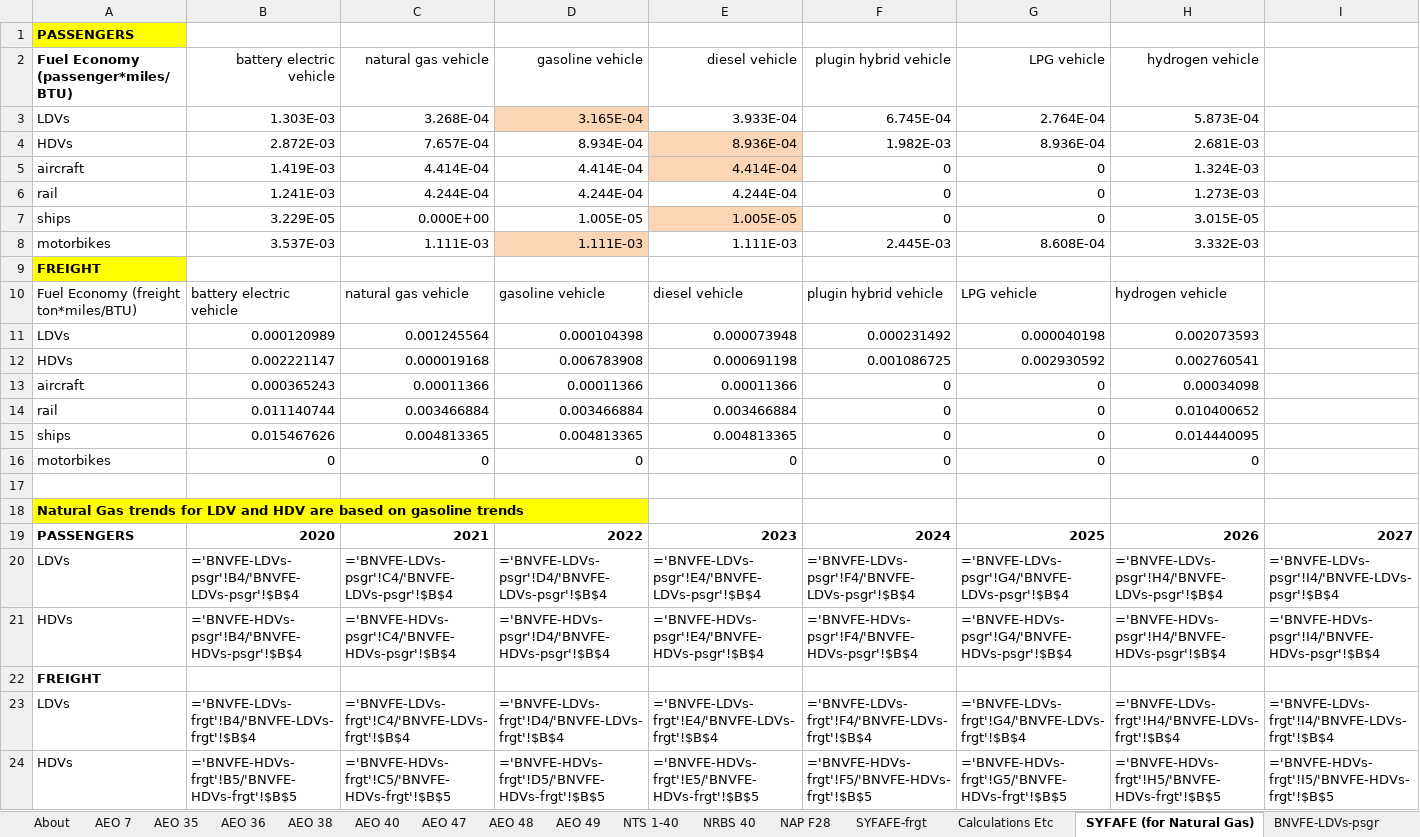
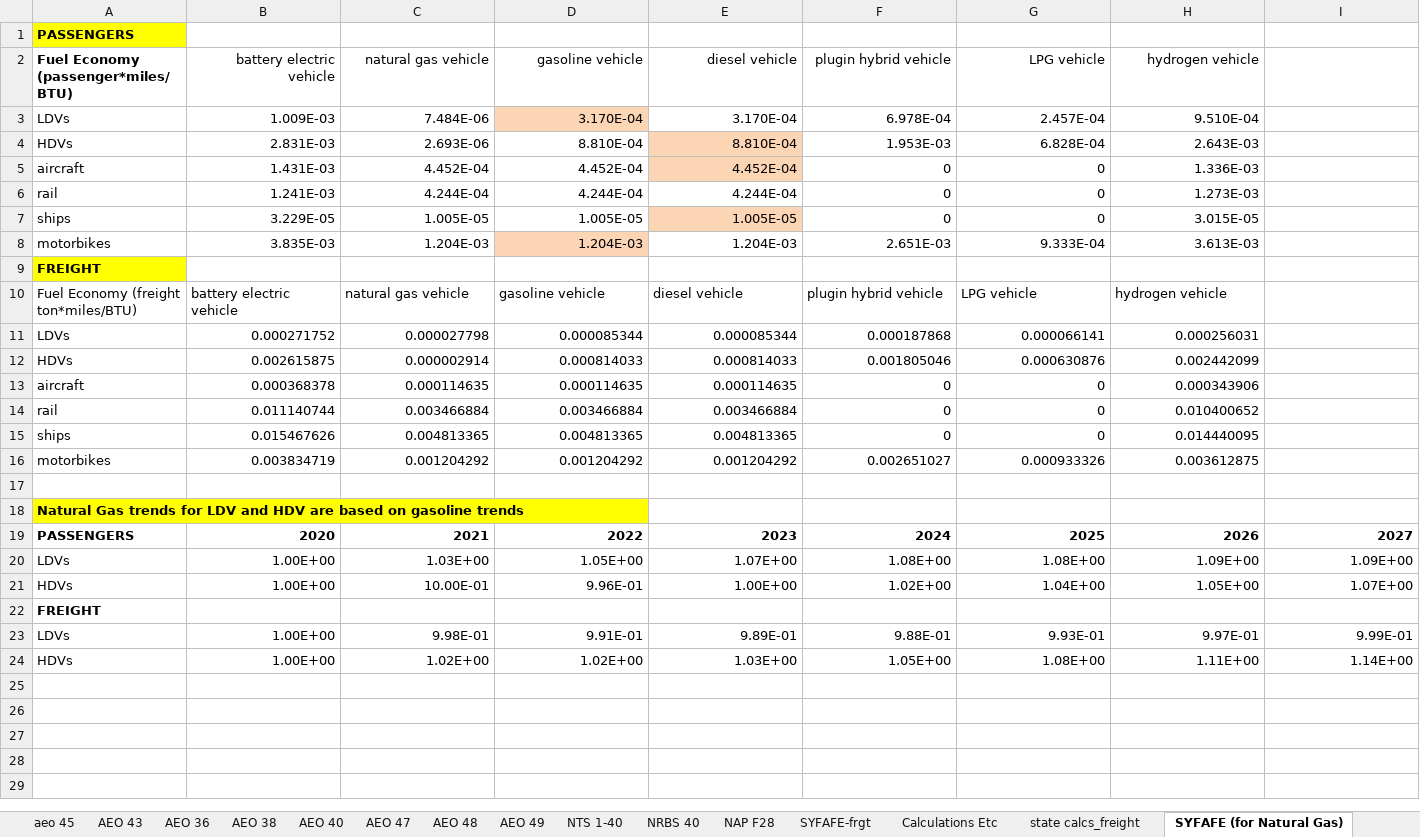
Before and after one commit to EnergyInnovation/eps-arizona, an Excel workbook: InputData/trans/BNVFE/BAU New Veh Fuel Economy.xlsx, sheet SYFAFE (for Natural Gas), drawn as a sheet; only a part is shown; values as stored, in another font and other column widths than the file's, no borders; formulas without a stored value are shown as written; removed rows and columns are numbered as before the commit, all else as after; rows hold the shown columns only; the diff names each change by its address in the sheet, - before the commit and + after, or states it on an @@ line.

```diff
--- a/InputData/trans/BNVFE/BAU New Veh Fuel Economy.xlsx (sheet SYFAFE (for Natural Gas))
+++ b/InputData/trans/BNVFE/BAU New Veh Fuel Economy.xlsx (sheet SYFAFE (for Natural Gas))
+sheet tab: aeo 45
+sheet tab: AEO 43
+sheet tab: state calcs_freight
-row 3: LDVs | 1.303E-03 | 3.268E-04 | 3.165E-04 | 3.933E-04 | 6.745E-04 | 2.764E-04 | 5.873E-04
-row 4: HDVs | 2.872E-03 | 7.657E-04 | 8.934E-04 | 8.936E-04 | 1.982E-03 | 8.936E-04 | 2.681E-03
+row 3: LDVs | 1.009E-03 | 7.484E-06 | 3.170E-04 | 3.170E-04 | 6.978E-04 | 2.457E-04 | 9.510E-04
+row 4: HDVs | 2.831E-03 | 2.693E-06 | 8.810E-04 | 8.810E-04 | 1.953E-03 | 6.828E-04 | 2.643E-03
-B5 (battery electric vehicle): 1.419E-03
+B5 (battery electric vehicle): 1.431E-03
-C5 (natural gas vehicle): 4.414E-04
+C5 (natural gas vehicle): 4.452E-04
-D5 (gasoline vehicle): 4.414E-04
+D5 (gasoline vehicle): 4.452E-04
-E5 (diesel vehicle): 4.414E-04
+E5 (diesel vehicle): 4.452E-04
-H5 (hydrogen vehicle): 1.324E-03
+H5 (hydrogen vehicle): 1.336E-03
-C7 (natural gas vehicle): 0.000E+00
+C7 (natural gas vehicle): 1.005E-05
-row 8: motorbikes | 3.537E-03 | 1.111E-03 | 1.111E-03 | 1.111E-03 | 2.445E-03 | 8.608E-04 | 3.332E-03
+row 8: motorbikes | 3.835E-03 | 1.204E-03 | 1.204E-03 | 1.204E-03 | 2.651E-03 | 9.333E-04 | 3.613E-03
-row 11: LDVs | 0.000120989 | 0.001245564 | 0.000104398 | 0.000073948 | 0.000231492 | 0.000040198 | 0.002073593
-row 12: HDVs | 0.002221147 | 0.000019168 | 0.006783908 | 0.000691198 | 0.001086725 | 0.002930592 | 0.002760541
+row 11: LDVs | 0.000271752 | 0.000027798 | 0.000085344 | 0.000085344 | 0.000187868 | 0.000066141 | 0.000256031
+row 12: HDVs | 0.002615875 | 0.000002914 | 0.000814033 | 0.000814033 | 0.001805046 | 0.000630876 | 0.002442099
-B13 (battery electric vehicle): 0.000365243
+B13 (battery electric vehicle): 0.000368378
-C13 (natural gas vehicle): 0.00011366
+C13 (natural gas vehicle): 0.000114635
-D13 (gasoline vehicle): 0.00011366
+D13 (gasoline vehicle): 0.000114635
-E13 (diesel vehicle): 0.00011366
+E13 (diesel vehicle): 0.000114635
-H13 (hydrogen vehicle): 0.00034098
+H13 (hydrogen vehicle): 0.000343906
-row 16: motorbikes | 0 | 0 | 0 | 0 | 0 | 0 | 0
+row 16: motorbikes | 0.003834719 | 0.001204292 | 0.001204292 | 0.001204292 | 0.002651027 | 0.000933326 | 0.003612875
-row 20: LDVs | ='BNVFE-LDVs-psgr'!B4/'BNVFE-LDVs-psgr'!$B$4 | ='BNVFE-LDVs-psgr'!C4/'BNVFE-LDVs-psgr'!$B$4 | ='BNVFE-LDVs-psgr'!D4/'BNVFE-LDVs-psgr'!$B$4 | ='BNVFE-LDVs-psgr'!E4/'BNVFE-LDVs-psgr'!$B$4 | ='BNVFE-LDVs-psgr'!F4/'BNVFE-LDVs-psgr'!$B$4 | ='BNVFE-LDVs-psgr'!G4/'BNVFE-LDVs-psgr'!$B$4 | ='BNVFE-LDVs-psgr'!H4/'BNVFE-LDVs-psgr'!$B$4 | ='BNVFE-LDVs-psgr'!I4/'BNVFE-LDVs-psgr'!$B$4
-row 21: HDVs | ='BNVFE-HDVs-psgr'!B4/'BNVFE-HDVs-psgr'!$B$4 | ='BNVFE-HDVs-psgr'!C4/'BNVFE-HDVs-psgr'!$B$4 | ='BNVFE-HDVs-psgr'!D4/'BNVFE-HDVs-psgr'!$B$4 | ='BNVFE-HDVs-psgr'!E4/'BNVFE-HDVs-psgr'!$B$4 | ='BNVFE-HDVs-psgr'!F4/'BNVFE-HDVs-psgr'!$B$4 | ='BNVFE-HDVs-psgr'!G4/'BNVFE-HDVs-psgr'!$B$4 | ='BNVFE-HDVs-psgr'!H4/'BNVFE-HDVs-psgr'!$B$4 | ='BNVFE-HDVs-psgr'!I4/'BNVFE-HDVs-psgr'!$B$4
+row 20: LDVs | 1.00E+00 | 1.03E+00 | 1.05E+00 | 1.07E+00 | 1.08E+00 | 1.08E+00 | 1.09E+00 | 1.09E+00
+row 21: HDVs | 1.00E+00 | 10.00E-01 | 9.96E-01 | 1.00E+00 | 1.02E+00 | 1.04E+00 | 1.05E+00 | 1.07E+00
-row 23: LDVs | ='BNVFE-LDVs-frgt'!B4/'BNVFE-LDVs-frgt'!$B$4 | ='BNVFE-LDVs-frgt'!C4/'BNVFE-LDVs-frgt'!$B$4 | ='BNVFE-LDVs-frgt'!D4/'BNVFE-LDVs-frgt'!$B$4 | ='BNVFE-LDVs-frgt'!E4/'BNVFE-LDVs-frgt'!$B$4 | ='BNVFE-LDVs-frgt'!F4/'BNVFE-LDVs-frgt'!$B$4 | ='BNVFE-LDVs-frgt'!G4/'BNVFE-LDVs-frgt'!$B$4 | ='BNVFE-LDVs-frgt'!H4/'BNVFE-LDVs-frgt'!$B$4 | ='BNVFE-LDVs-frgt'!I4/'BNVFE-LDVs-frgt'!$B$4
-row 24: HDVs | ='BNVFE-HDVs-frgt'!B5/'BNVFE-HDVs-frgt'!$B$5 | ='BNVFE-HDVs-frgt'!C5/'BNVFE-HDVs-frgt'!$B$5 | ='BNVFE-HDVs-frgt'!D5/'BNVFE-HDVs-frgt'!$B$5 | ='BNVFE-HDVs-frgt'!E5/'BNVFE-HDVs-frgt'!$B$5 | ='BNVFE-HDVs-frgt'!F5/'BNVFE-HDVs-frgt'!$B$5 | ='BNVFE-HDVs-frgt'!G5/'BNVFE-HDVs-frgt'!$B$5 | ='BNVFE-HDVs-frgt'!H5/'BNVFE-HDVs-frgt'!$B$5 | ='BNVFE-HDVs-frgt'!I5/'BNVFE-HDVs-frgt'!$B$5
+row 23: LDVs | 1.00E+00 | 9.98E-01 | 9.91E-01 | 9.89E-01 | 9.88E-01 | 9.93E-01 | 9.97E-01 | 9.99E-01
+row 24: HDVs | 1.00E+00 | 1.02E+00 | 1.02E+00 | 1.03E+00 | 1.05E+00 | 1.08E+00 | 1.11E+00 | 1.14E+00
```
Also changed, not shown: sheet AEO 49, sheet Calculations Etc, sheet BNVFE_data for BHNVFEAL, sheet BNVFE-LDVs-frgt, sheet BNVFE-HDVs-psgr, sheet BNVFE-HDVs-frgt, 11 more sheets, hidden cells, charts or pictures, InputData/trans/BHNVFEAL/BAU Historical New Veh Fuel Economy After Lifetime.xlsx, InputData/trans/SYFAFE/Start Year Fleet Avg Fuel Economy.xlsx, 56 other files.
